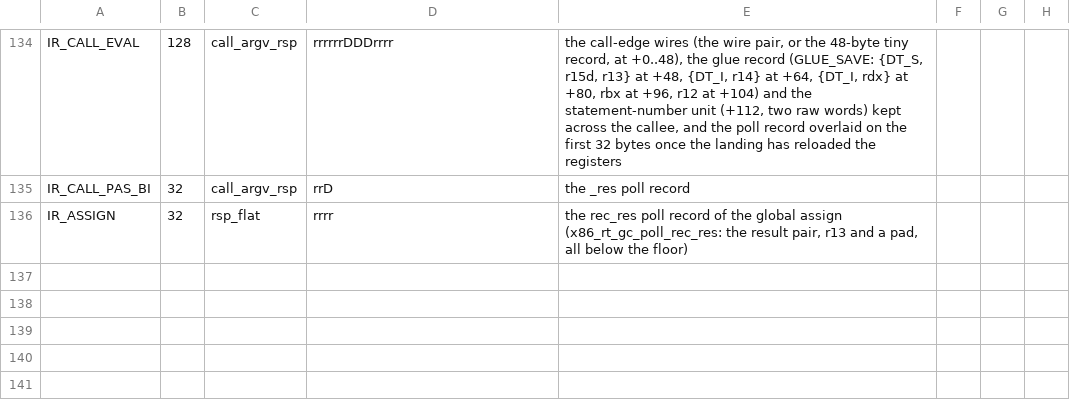
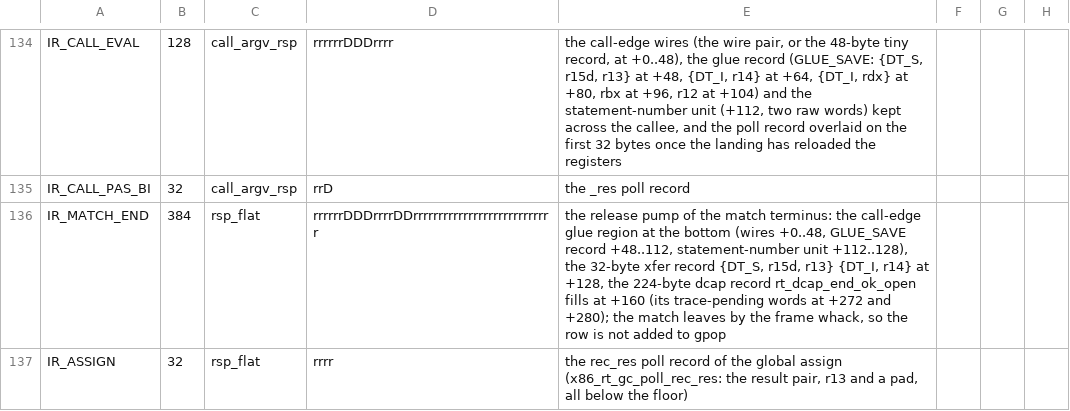
Before and after one commit to snobol4ever/harness, a TSV file: scripts/box_cell_shapes.tsv, drawn as a sheet; only a part is shown, gaps mark what is left out.

Commit message:
zeta-layout step 2a, chunk 9: the IR_MATCH_END low-region row (384 bytes under rsp_flat), and the layout checker grades the match-leave site at the depth of the enter it closes
The MATCH_LEAVE site (kind 5) follows the frame whack, which discards the match end's row, so its depth is the open MATCH_ENTER's X and no longer E + K of the match end (only bb_match_end.cpp emits it). SITE counts return to their pre-row values (zl01 21, zl09 0).

```diff
--- a/scripts/box_cell_shapes.tsv
+++ b/scripts/box_cell_shapes.tsv
@@ -135,2 +135,3 @@ IR_CALL_EVAL	128	call_argv_rsp	rrrrrrDDDrrrr	the call-edge wires (the wire pair,
 IR_CALL_PAS_BI	32	call_argv_rsp	rrD	the _res poll record
+IR_MATCH_END	384	rsp_flat	rrrrrrDDDrrrrDDrrrrrrrrrrrrrrrrrrrrrrrrrrrr	the release pump of the match terminus: the call-edge glue region at the bottom (wires +0..48, GLUE_SAVE record +48..112, statement-number unit +112..128), the 32-byte xfer record {DT_S, r15d, r13} {DT_I, r14} at +128, the 224-byte dcap record rt_dcap_end_ok_open fills at +160 (its trace-pending words at +272 and +280); the match leaves by the frame whack, so the row is not added to gpop
 IR_ASSIGN	32	rsp_flat	rrrr	the rec_res poll record of the global assign (x86_rt_gc_poll_rec_res: the result pair, r13 and a pad, all below the floor)
```
Also changed, not shown: 1 other file.
